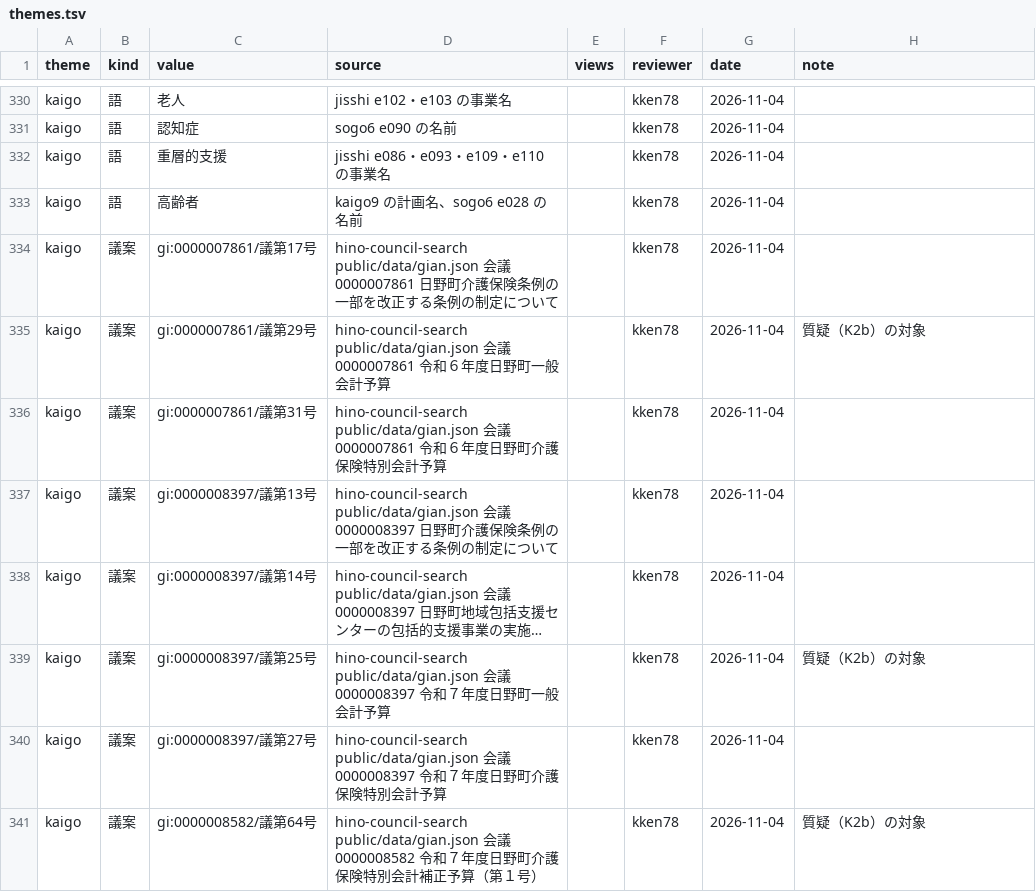
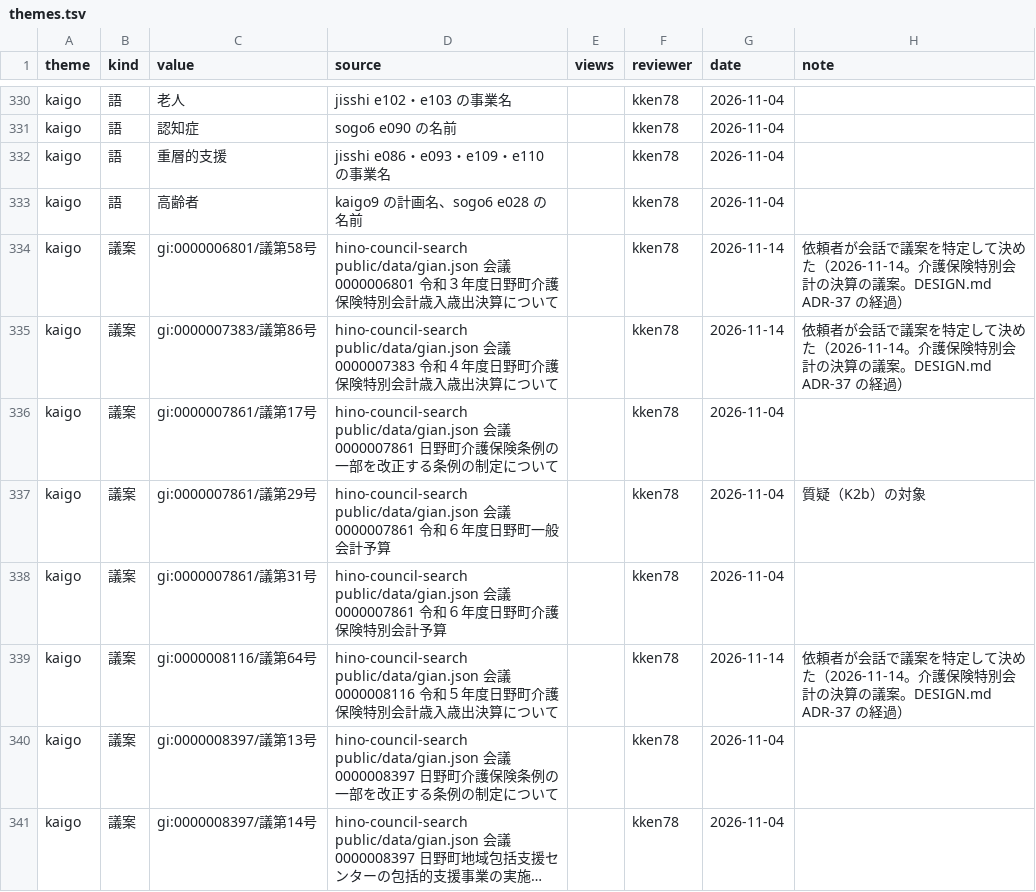
Before and after one commit to kken78/hino-ronten, a TSV file: ref/themes.tsv, drawn as a sheet; only a part is shown, gaps mark what is left out; the shorter side is filled out with more unchanged rows; long unchanged cells end in ….

```diff
--- a/ref/themes.tsv
+++ b/ref/themes.tsv
@@ -333,2 +333,4 @@ kaigo	語	重層的支援	jisshi e086・e093・e109・e110 の事業名		kken78
 kaigo	語	高齢者	kaigo9 の計画名、sogo6 e028 の名前		kken78	2026-11-04	
+kaigo	議案	gi:0000006801/議第58号	hino-council-search public/data/gian.json 会議 0000006801 令和３年度日野町介護保険特別会計歳入歳出決算について		kken78	2026-11-14	依頼者が会話で議案を特定して決めた（2026-11-14。介護保険特別会計の決算の議案。DESIGN.md ADR-37 の経過）
+kaigo	議案	gi:0000007383/議第86号	hino-council-search public/data/gian.json 会議 0000007383 令和４年度日野町介護保険特別会計歳入歳出決算について		kken78	2026-11-14	依頼者が会話で議案を特定して決めた（2026-11-14。介護保険特別会計の決算の議案。DESIGN.md ADR-37 の経過）
 kaigo	議案	gi:0000007861/議第17号	hino-council-search public/data/gian.json 会議 0000007861 日野町介護保険条例の一部を改正する条例の制定について		kken78	2026-11-04	
@@ -336,2 +338,3 @@ kaigo	議案	gi:0000007861/議第29号	hino-council-search public/data/gian.json
 kaigo	議案	gi:0000007861/議第31号	hino-council-search public/data/gian.json 会議 0000007861 令和６年度日野町介護保険特別会計予算		kken78	2026-11-04	
+kaigo	議案	gi:0000008116/議第64号	hino-council-search public/data/gian.json 会議 0000008116 令和５年度日野町介護保険特別会計歳入歳出決算について		kken78	2026-11-14	依頼者が会話で議案を特定して決めた（2026-11-14。介護保険特別会計の決算の議案。DESIGN.md ADR-37 の経過）
 kaigo	議案	gi:0000008397/議第13号	hino-council-search public/data/gian.json 会議 0000008397 日野町介護保険条例の一部を改正する条例の制定について		kken78	2026-11-04	
```
